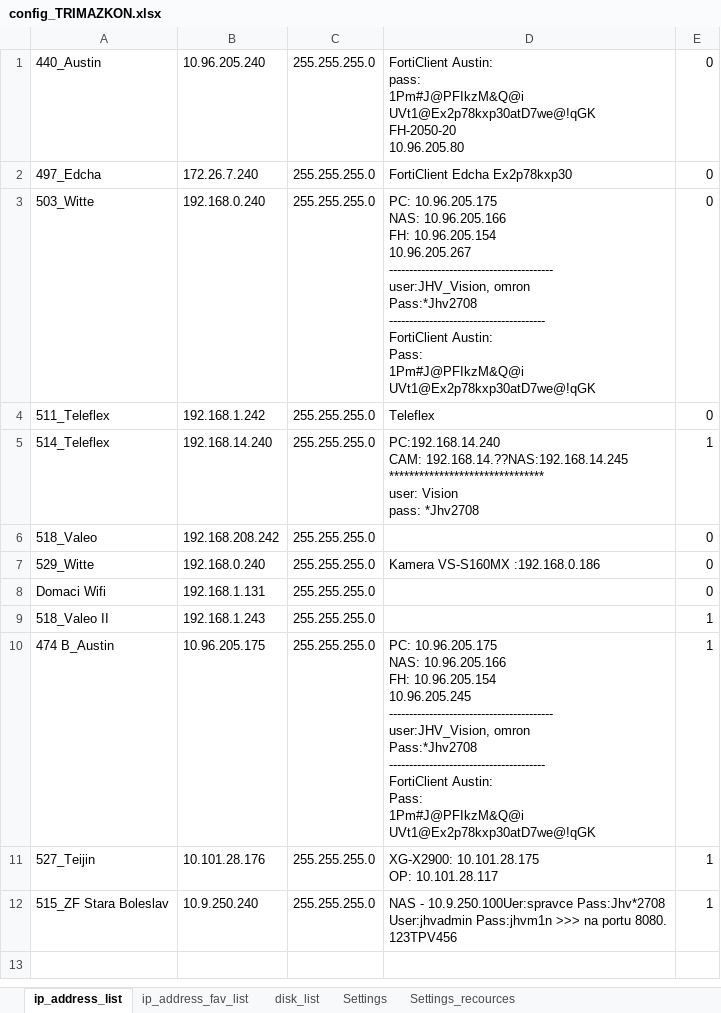
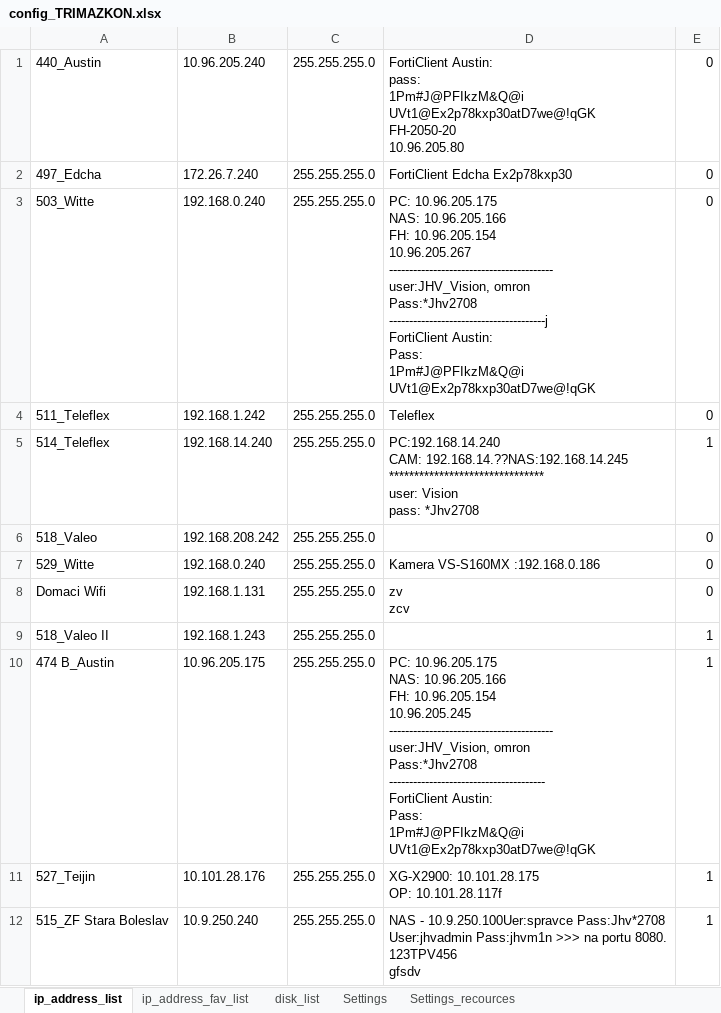
Before and after one commit to Jakubhl/Work, an Excel workbook: TRIMAZKON/config_TRIMAZKON.xlsx, sheet ip_address_list, drawn as a sheet; values as stored, in another font and other column widths than the file's, no borders; ↵ is a line break in a cell; the diff names each change by its address in the sheet, - before the commit and + after, or states it on an @@ line.

```diff
--- a/TRIMAZKON/config_TRIMAZKON.xlsx (sheet ip_address_list)
+++ b/TRIMAZKON/config_TRIMAZKON.xlsx (sheet ip_address_list)
-D3: …omron ↵ Pass:*Jhv2708 ↵ --------------------------------------- ↵ FortiClient Austin:…
+D3: …omron ↵ Pass:*Jhv2708 ↵ ---------------------------------------j ↵ FortiClient Austin:…
-D8: (empty)
+D8: zv ↵ zcv
-D11: XG-X2900: 10.101.28.175 ↵ OP: 10.101.28.117
+D11: XG-X2900: 10.101.28.175 ↵ OP: 10.101.28.117f
-D12: …8080. ↵ 123TPV456
+D12: …8080. ↵ 123TPV456 ↵ gfsdv
```
Also changed, not shown: sheet ip_address_fav_list, sheet disk_list, sheet Settings_recources, TRIMAZKON/Sharepoint_databaze.xlsx, TRIMAZKON/TRIMAZKON_uz_nechce_vzal_si_data/saved_addresses_2.xlsx, 7 other files.
